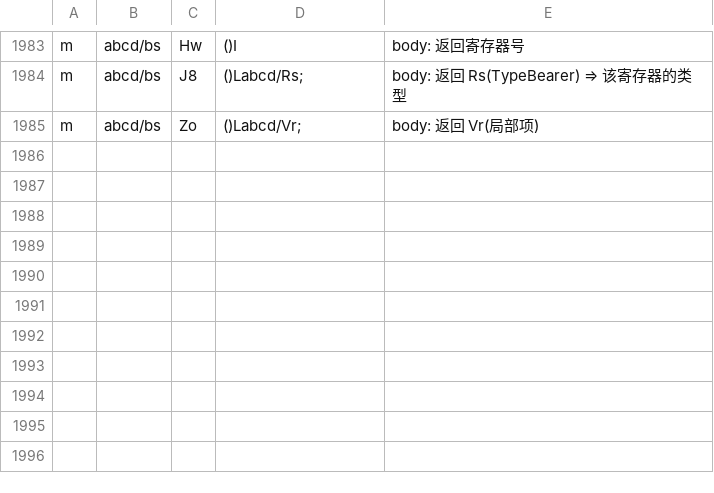
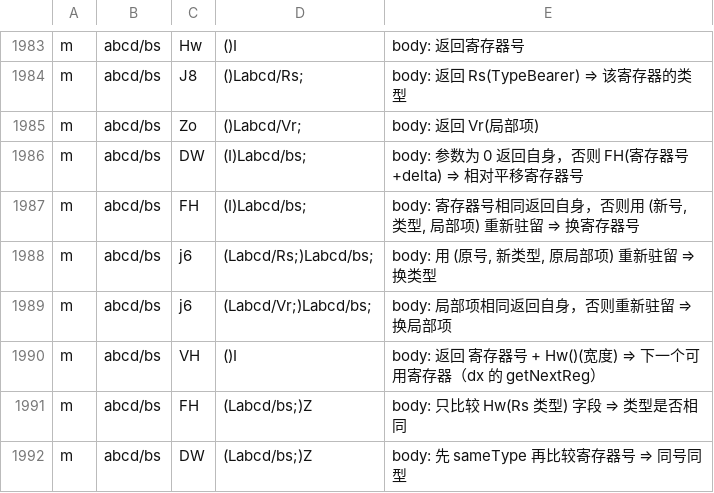
Before and after one commit to f401/MyAIDEProEnchanted, a TSV file: jobs/engine/comments.tsv, drawn as a sheet; only a part is shown, gaps mark what is left out.

Commit message:
补 7 成员：RegisterSpec.{withReg,withRegOffset,withType,withLocal,getNextReg,sameType,sameRegAndType}

```diff
--- a/jobs/engine/comments.tsv
+++ b/jobs/engine/comments.tsv
@@ -1985 +1985,8 @@ m	abcd/bs	J8	()Labcd/Rs;	body: 返回 Rs(TypeBearer) ⇒ 该寄存器的类型
 m	abcd/bs	Zo	()Labcd/Vr;	body: 返回 Vr(局部项)
+m	abcd/bs	DW	(I)Labcd/bs;	body: 参数为 0 返回自身，否则 FH(寄存器号+delta) ⇒ 相对平移寄存器号
+m	abcd/bs	FH	(I)Labcd/bs;	body: 寄存器号相同返回自身，否则用 (新号, 类型, 局部项) 重新驻留 ⇒ 换寄存器号
+m	abcd/bs	j6	(Labcd/Rs;)Labcd/bs;	body: 用 (原号, 新类型, 原局部项) 重新驻留 ⇒ 换类型
+m	abcd/bs	j6	(Labcd/Vr;)Labcd/bs;	body: 局部项相同返回自身，否则重新驻留 ⇒ 换局部项
+m	abcd/bs	VH	()I	body: 返回 寄存器号 + Hw()(宽度) ⇒ 下一个可用寄存器（dx 的 getNextReg）
+m	abcd/bs	FH	(Labcd/bs;)Z	body: 只比较 Hw(Rs 类型) 字段 ⇒ 类型是否相同
+m	abcd/bs	DW	(Labcd/bs;)Z	body: 先 sameType 再比较寄存器号 ⇒ 同号同型
```
Also changed, not shown: 3 other files.
